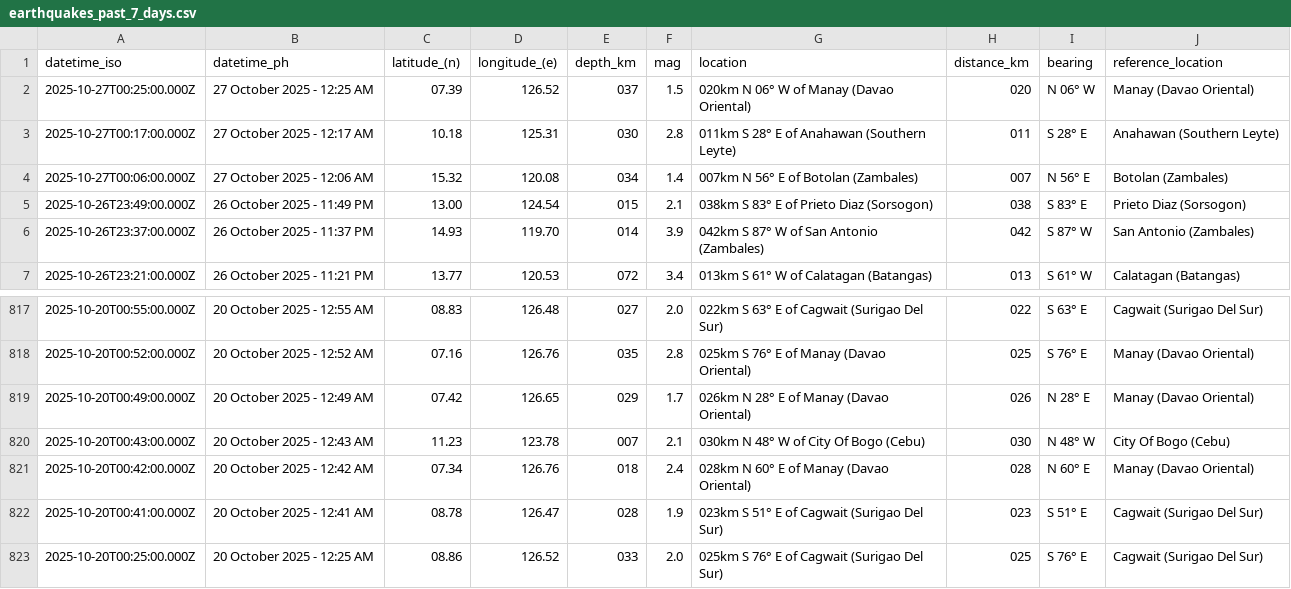
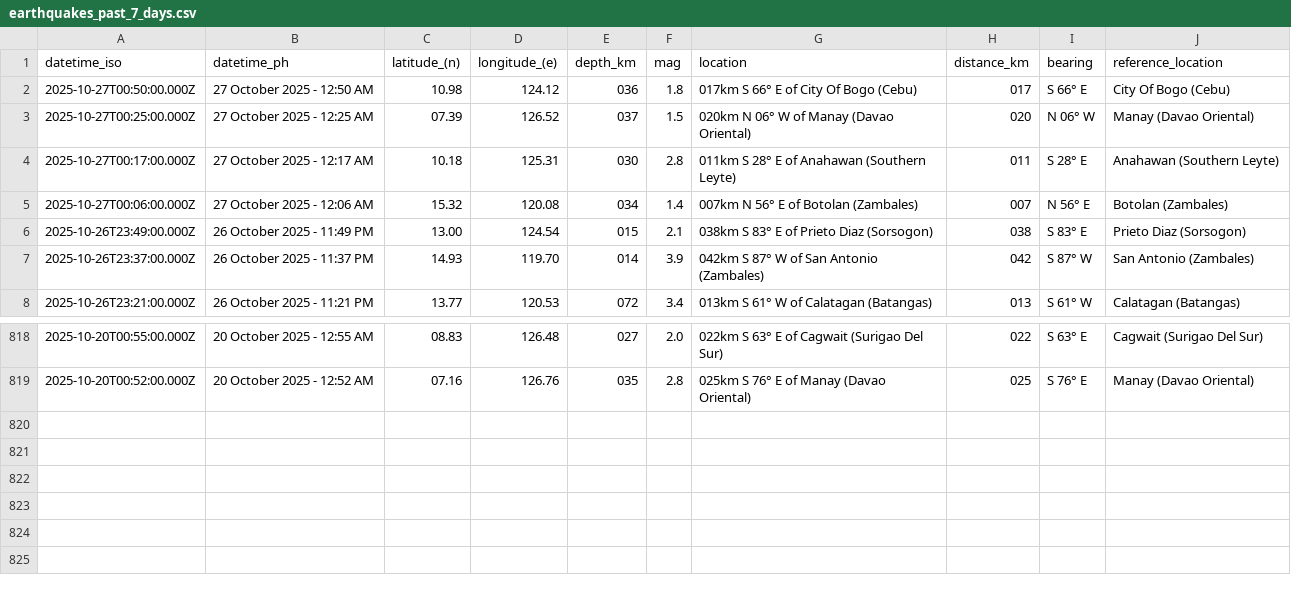
Before and after one commit to Waytii/chamthesleeptalker, a CSV file: earthquakes_past_7_days.csv, drawn as a sheet; only a part is shown, gaps mark what is left out; removed rows and columns are numbered as before the commit, all else as after; the diff names each change by its address in the sheet, - before the commit and + after, or states it on an @@ line.

```diff
--- a/earthquakes_past_7_days.csv
+++ b/earthquakes_past_7_days.csv
+row 2: 2025-10-27T00:50:00.000Z | 27 October 2025 - 12:50 AM | 10.98 | 124.12 | 036 | 1.8 | 017km S 66° E of City Of Bogo (Cebu) | 017 | S 66° E | City Of Bogo (Cebu)
-row 819: 2025-10-20T00:49:00.000Z | 20 October 2025 - 12:49 AM | 07.42 | 126.65 | 029 | 1.7 | 026km N 28° E of Manay (Davao Oriental) | 026 | N 28° E | Manay (Davao Oriental)
-row 820: 2025-10-20T00:43:00.000Z | 20 October 2025 - 12:43 AM | 11.23 | 123.78 | 007 | 2.1 | 030km N 48° W of City Of Bogo (Cebu) | 030 | N 48° W | City Of Bogo (Cebu)
-row 821: 2025-10-20T00:42:00.000Z | 20 October 2025 - 12:42 AM | 07.34 | 126.76 | 018 | 2.4 | 028km N 60° E of Manay (Davao Oriental) | 028 | N 60° E | Manay (Davao Oriental)
-row 822: 2025-10-20T00:41:00.000Z | 20 October 2025 - 12:41 AM | 08.78 | 126.47 | 028 | 1.9 | 023km S 51° E of Cagwait (Surigao Del Sur) | 023 | S 51° E | Cagwait (Surigao Del Sur)
-row 823: 2025-10-20T00:25:00.000Z | 20 October 2025 - 12:25 AM | 08.86 | 126.52 | 033 | 2.0 | 025km S 76° E of Cagwait (Surigao Del Sur) | 025 | S 76° E | Cagwait (Surigao Del Sur)
```
Also changed, not shown: earthquake_summary_stats.csv, earthquakes.csv, 5 other files.
